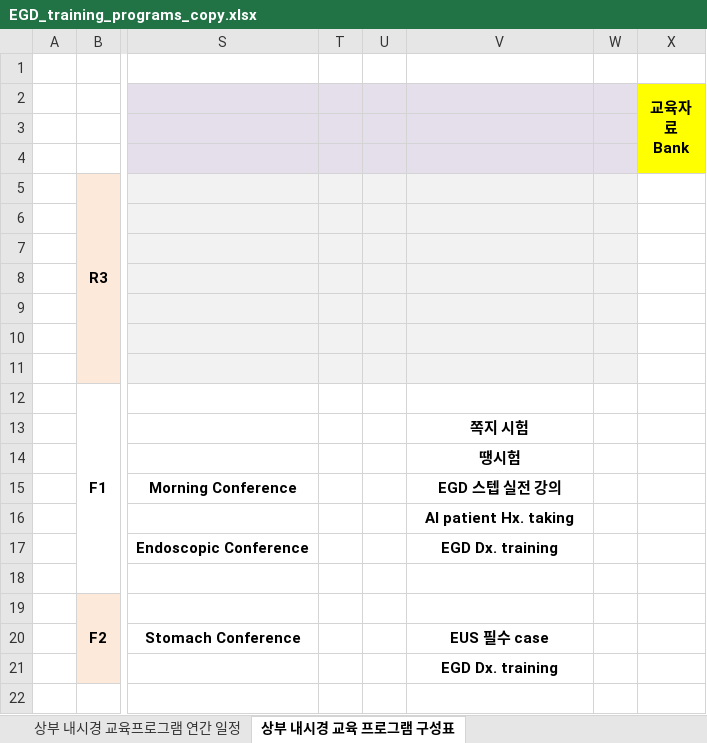
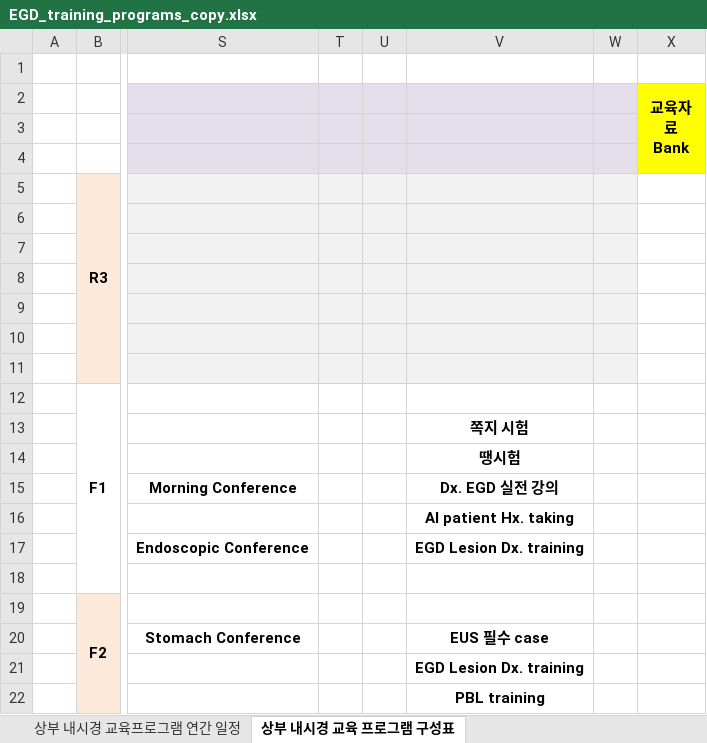
Before and after one commit to jhlee409/amcgic-bulletin, an Excel workbook: pages/data/EGD_training_programs_copy.xlsx, sheet 상부 내시경 교육 프로그램 구성표, drawn as a sheet; only a part is shown, gaps mark what is left out; values as stored, in another font and other column widths than the file's, no borders; rows hold the shown columns only; the diff names each change by its address in the sheet, - before the commit and + after, or states it on an @@ line.

```diff
--- a/pages/data/EGD_training_programs_copy.xlsx (sheet 상부 내시경 교육 프로그램 구성표)
+++ b/pages/data/EGD_training_programs_copy.xlsx (sheet 상부 내시경 교육 프로그램 구성표)
-V15: EGD 스텝 실전 강의
+V15: Dx. EGD 실전 강의
-V17: EGD Dx. training
+V17: EGD Lesion Dx. training
-V21: EGD Dx. training
+V21: EGD Lesion Dx. training
+row 22:  |  |  |  |  | PBL training
```
Also changed, not shown: sheet 상부 내시경 교육프로그램 연간 일정, pages/data/EGD_training_programs.xlsx, 4 other files.
